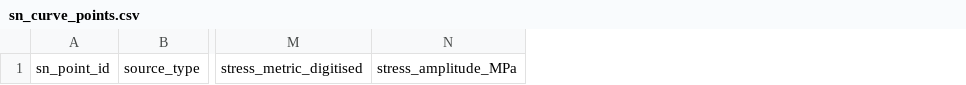
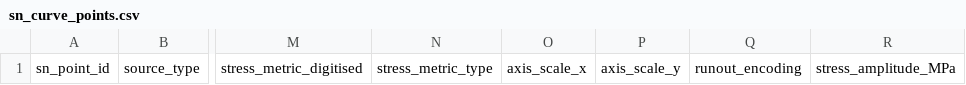
Before and after one commit to allamaprabhuani/ht-advisor-lpbf-in718-4dmda, a CSV file: ml_project/data/sn_curve_points.csv, drawn as a sheet; only a part is shown, gaps mark what is left out; the diff names each change by its address in the sheet, - before the commit and + after, or states it on an @@ line.

```diff
--- a/ml_project/data/sn_curve_points.csv
+++ b/ml_project/data/sn_curve_points.csv
+column N, row 1: stress_metric_type
+column O, row 1: axis_scale_x
+column P, row 1: axis_scale_y
+column Q, row 1: runout_encoding
```
Also changed, not shown: ml_project/data/sn_digitisation_targets.csv, 11 other files.
